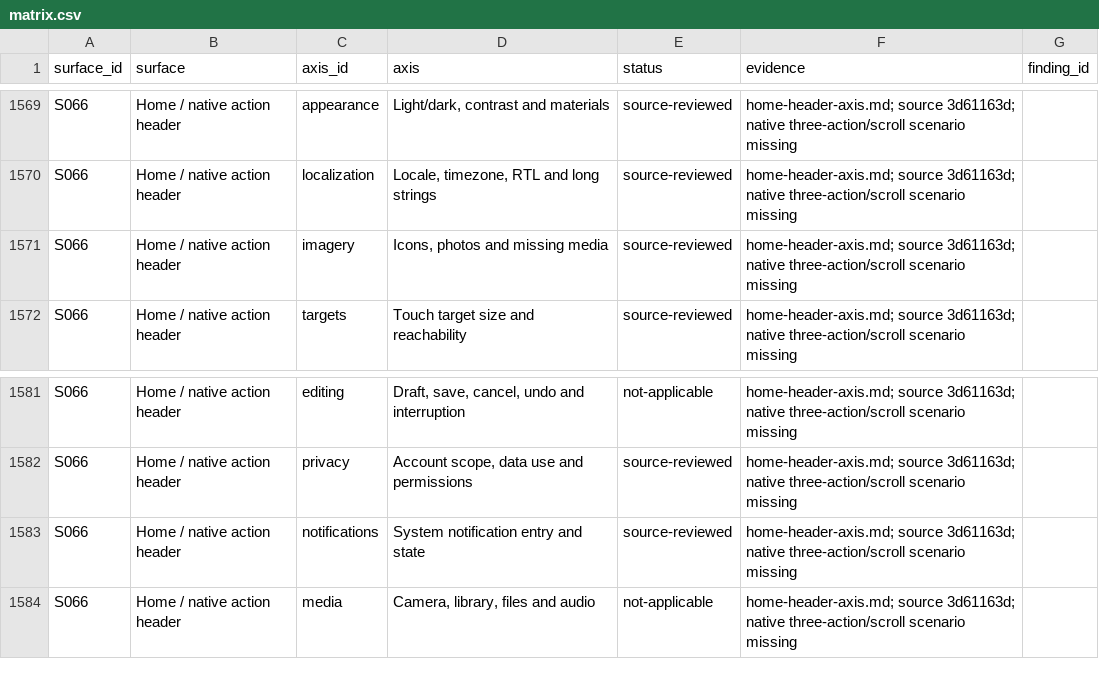
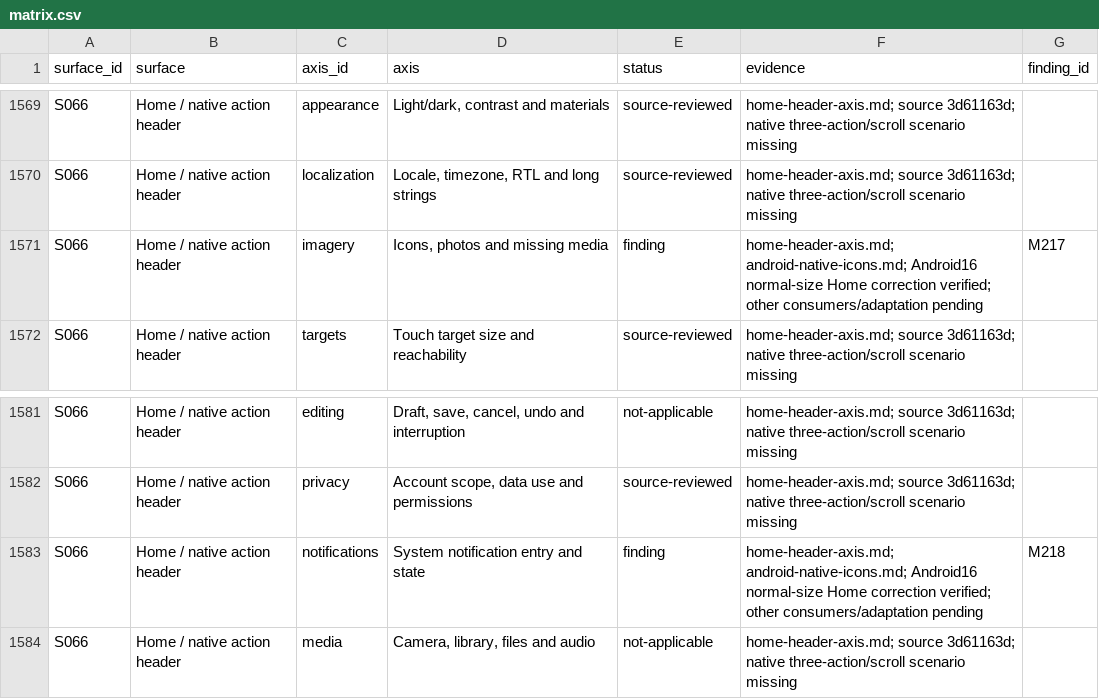
Before and after one commit to elsell/stuffstash, a CSV file: docs/reports/mobile-ui-remediation-2026-09-14/matrix.csv, drawn as a sheet; only a part is shown, gaps mark what is left out.

Commit message:
fix(mobile): render Android action icons and badges correctly

```diff
--- a/docs/reports/mobile-ui-remediation-2026-09-14/matrix.csv
+++ b/docs/reports/mobile-ui-remediation-2026-09-14/matrix.csv
@@ -1570,3 +1570,3 @@ S066,Home / native action header,appearance,"Light/dark, contrast and materials"
 S066,Home / native action header,localization,"Locale, timezone, RTL and long strings",source-reviewed,home-header-axis.md; source 3d61163d; native three-action/scroll scenario missing,
-S066,Home / native action header,imagery,"Icons, photos and missing media",source-reviewed,home-header-axis.md; source 3d61163d; native three-action/scroll scenario missing,
+S066,Home / native action header,imagery,"Icons, photos and missing media",finding,home-header-axis.md; android-native-icons.md; Android16 normal-size Home correction verified; other consumers/adaptation pending,M217
 S066,Home / native action header,targets,Touch target size and reachability,source-reviewed,home-header-axis.md; source 3d61163d; native three-action/scroll scenario missing,
@@ -1582,3 +1582,3 @@ S066,Home / native action header,editing,"Draft, save, cancel, undo and interrup
 S066,Home / native action header,privacy,"Account scope, data use and permissions",source-reviewed,home-header-axis.md; source 3d61163d; native three-action/scroll scenario missing,
-S066,Home / native action header,notifications,System notification entry and state,source-reviewed,home-header-axis.md; source 3d61163d; native three-action/scroll scenario missing,
+S066,Home / native action header,notifications,System notification entry and state,finding,home-header-axis.md; android-native-icons.md; Android16 normal-size Home correction verified; other consumers/adaptation pending,M218
 S066,Home / native action header,media,"Camera, library, files and audio",not-applicable,home-header-axis.md; source 3d61163d; native three-action/scroll scenario missing,
```
Also changed, not shown: 26 other files.
